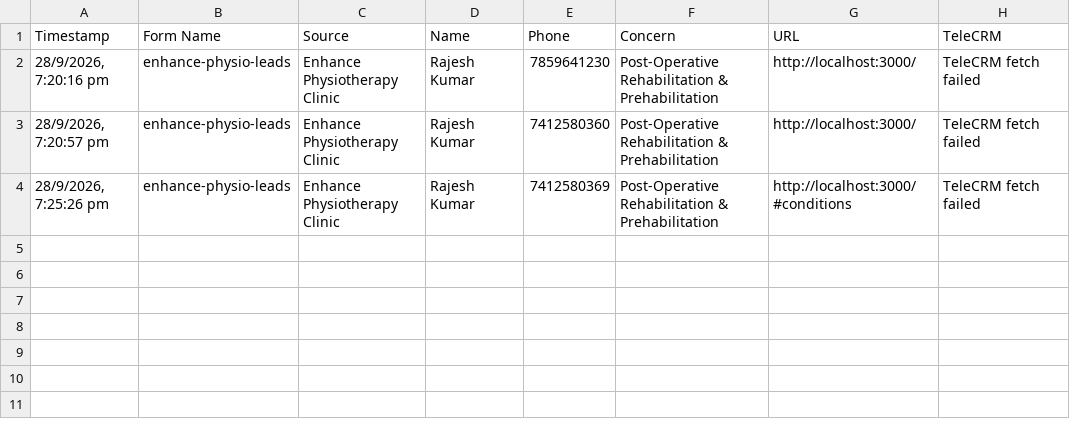
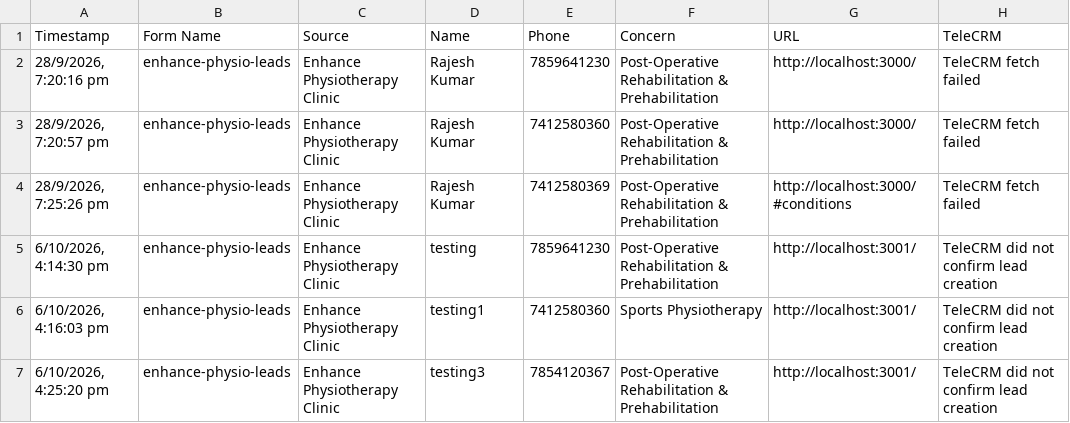
Before and after one commit to crowddevelopers08-arch/enhance-physiotherapy, a CSV file: data/submissions.csv, drawn as a sheet; the diff names each change by its address in the sheet, - before the commit and + after, or states it on an @@ line.

Commit message:
enhance physiotherapy lpchanges workedwe

```diff
--- a/data/submissions.csv
+++ b/data/submissions.csv
+row 5: 6/10/2026, 4:14:30 pm | enhance-physio-leads | Enhance Physiotherapy Clinic | testing | 7859641230 | Post-Operative Rehabilitation & Prehabilitation | http://localhost:3001/ | TeleCRM did not confirm lead creation
+row 6: 6/10/2026, 4:16:03 pm | enhance-physio-leads | Enhance Physiotherapy Clinic | testing1 | 7412580360 | Sports Physiotherapy | http://localhost:3001/ | TeleCRM did not confirm lead creation
+row 7: 6/10/2026, 4:25:20 pm | enhance-physio-leads | Enhance Physiotherapy Clinic | testing3 | 7854120367 | Post-Operative Rehabilitation & Prehabilitation | http://localhost:3001/ | TeleCRM did not confirm lead creation
```
Also changed, not shown: 2 other files.
